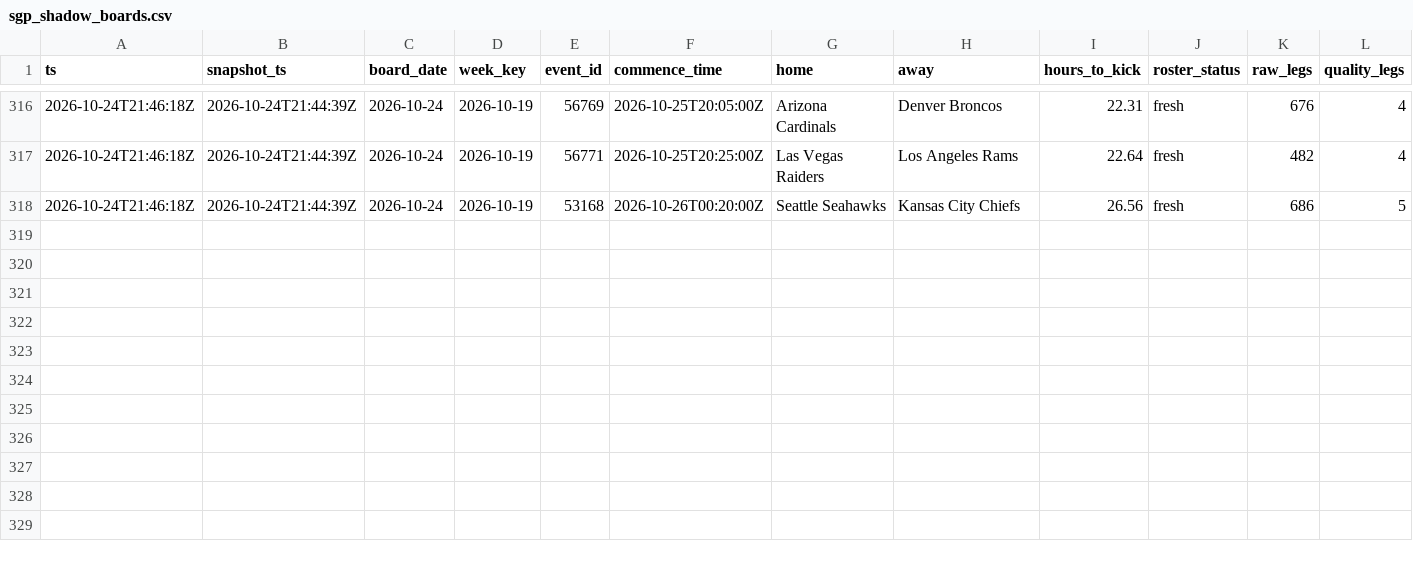
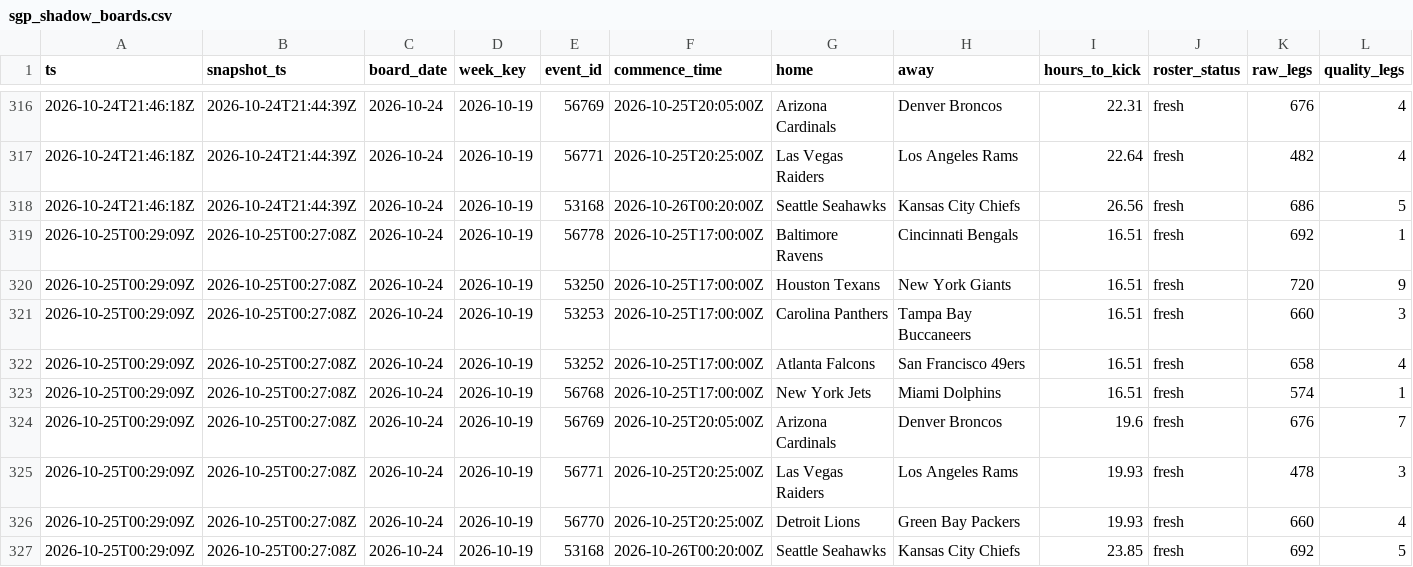
Before and after one commit to zilverest/prop-lab, a CSV file: data/sgp_shadow_boards.csv, drawn as a sheet; only a part is shown, gaps mark what is left out; rows hold the shown columns only; the diff names each change by its address in the sheet, - before the commit and + after, or states it on an @@ line.

```diff
--- a/data/sgp_shadow_boards.csv
+++ b/data/sgp_shadow_boards.csv
+row 319: 2026-10-25T00:29:09Z | 2026-10-25T00:27:08Z | 2026-10-24 | 2026-10-19 | 56778 | 2026-10-25T17:00:00Z | Baltimore Ravens | Cincinnati Bengals | 16.51 | fresh | 692 | 1
+row 320: 2026-10-25T00:29:09Z | 2026-10-25T00:27:08Z | 2026-10-24 | 2026-10-19 | 53250 | 2026-10-25T17:00:00Z | Houston Texans | New York Giants | 16.51 | fresh | 720 | 9
+row 321: 2026-10-25T00:29:09Z | 2026-10-25T00:27:08Z | 2026-10-24 | 2026-10-19 | 53253 | 2026-10-25T17:00:00Z | Carolina Panthers | Tampa Bay Buccaneers | 16.51 | fresh | 660 | 3
+row 322: 2026-10-25T00:29:09Z | 2026-10-25T00:27:08Z | 2026-10-24 | 2026-10-19 | 53252 | 2026-10-25T17:00:00Z | Atlanta Falcons | San Francisco 49ers | 16.51 | fresh | 658 | 4
+row 323: 2026-10-25T00:29:09Z | 2026-10-25T00:27:08Z | 2026-10-24 | 2026-10-19 | 56768 | 2026-10-25T17:00:00Z | New York Jets | Miami Dolphins | 16.51 | fresh | 574 | 1
+row 324: 2026-10-25T00:29:09Z | 2026-10-25T00:27:08Z | 2026-10-24 | 2026-10-19 | 56769 | 2026-10-25T20:05:00Z | Arizona Cardinals | Denver Broncos | 19.6 | fresh | 676 | 7
+row 325: 2026-10-25T00:29:09Z | 2026-10-25T00:27:08Z | 2026-10-24 | 2026-10-19 | 56771 | 2026-10-25T20:25:00Z | Las Vegas Raiders | Los Angeles Rams | 19.93 | fresh | 478 | 3
+row 326: 2026-10-25T00:29:09Z | 2026-10-25T00:27:08Z | 2026-10-24 | 2026-10-19 | 56770 | 2026-10-25T20:25:00Z | Detroit Lions | Green Bay Packers | 19.93 | fresh | 660 | 4
+row 327: 2026-10-25T00:29:09Z | 2026-10-25T00:27:08Z | 2026-10-24 | 2026-10-19 | 53168 | 2026-10-26T00:20:00Z | Seattle Seahawks | Kansas City Chiefs | 23.85 | fresh | 692 | 5
```
Also changed, not shown: data/pipeline_health.csv, 1 other file.
